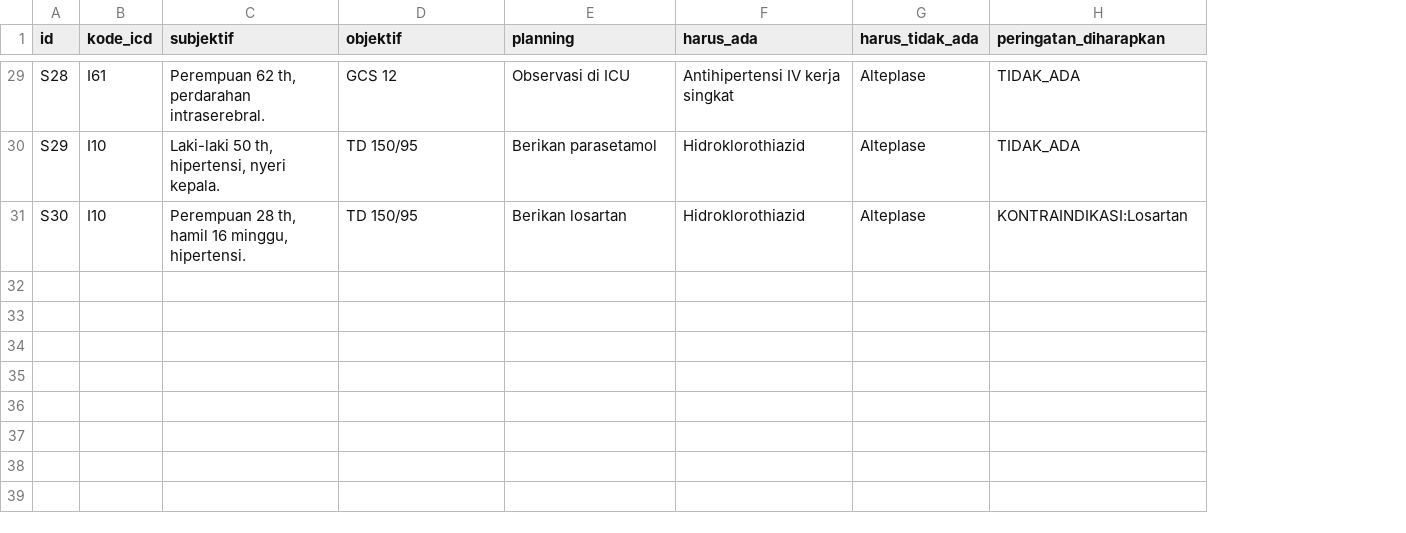
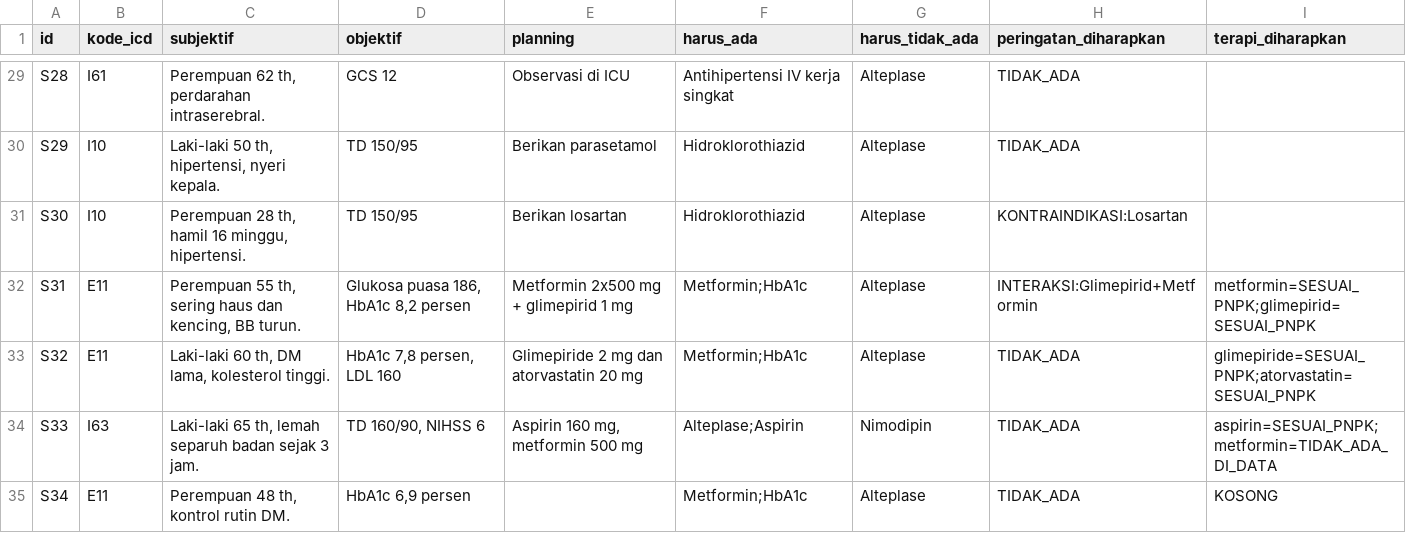
Before and after one commit to 6b8njtzn99-wq/cdss, a CSV file: skenario_uji.csv, drawn as a sheet; only a part is shown, gaps mark what is left out; the diff covers the shown part only; the diff names each change by its address in the sheet, - before the commit and + after, or states it on an @@ line.

Commit message:
Tambah perbandingan terapi Planning dengan PNPK dan skenario uji S31-S38

```diff
--- a/skenario_uji.csv
+++ b/skenario_uji.csv
+column I (terapi_diharapkan), empty
+row 32: S31 | E11 | Perempuan 55 th, sering haus dan kencing, BB turun. | Glukosa puasa 186, HbA1c 8,2 persen | Metformin 2x500 mg + glimepirid 1 mg | Metformin;HbA1c | Alteplase | INTERAKSI:Glimepirid+Metformin | metformin=SESUAI_PNPK;glimepirid=SESUAI_PNPK
+row 33: S32 | E11 | Laki-laki 60 th, DM lama, kolesterol tinggi. | HbA1c 7,8 persen, LDL 160 | Glimepiride 2 mg dan atorvastatin 20 mg | Metformin;HbA1c | Alteplase | TIDAK_ADA | glimepiride=SESUAI_PNPK;atorvastatin=SESUAI_PNPK
+row 34: S33 | I63 | Laki-laki 65 th, lemah separuh badan sejak 3 jam. | TD 160/90, NIHSS 6 | Aspirin 160 mg, metformin 500 mg | Alteplase;Aspirin | Nimodipin | TIDAK_ADA | aspirin=SESUAI_PNPK;metformin=TIDAK_ADA_DI_DATA
+row 35: S34 | E11 | Perempuan 48 th, kontrol rutin DM. | HbA1c 6,9 persen |  | Metformin;HbA1c | Alteplase | TIDAK_ADA | KOSONG
```
Also changed, not shown: 4 added rows elsewhere in this file, 3 other files.
